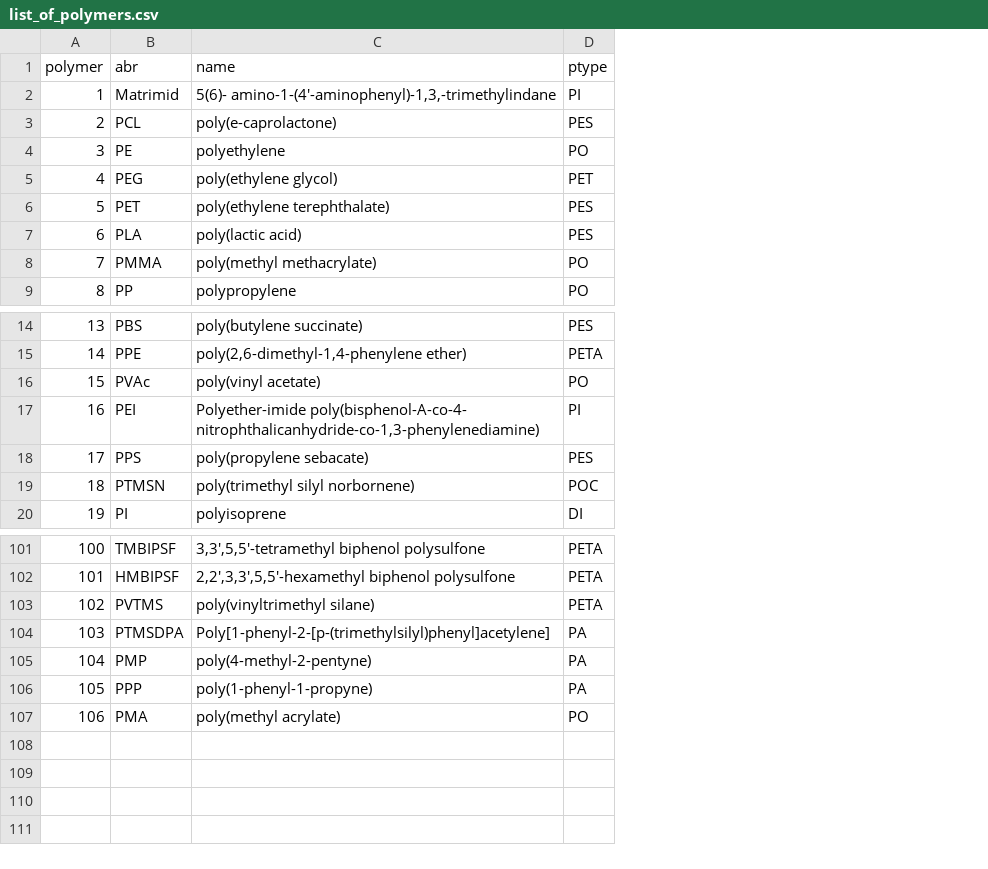
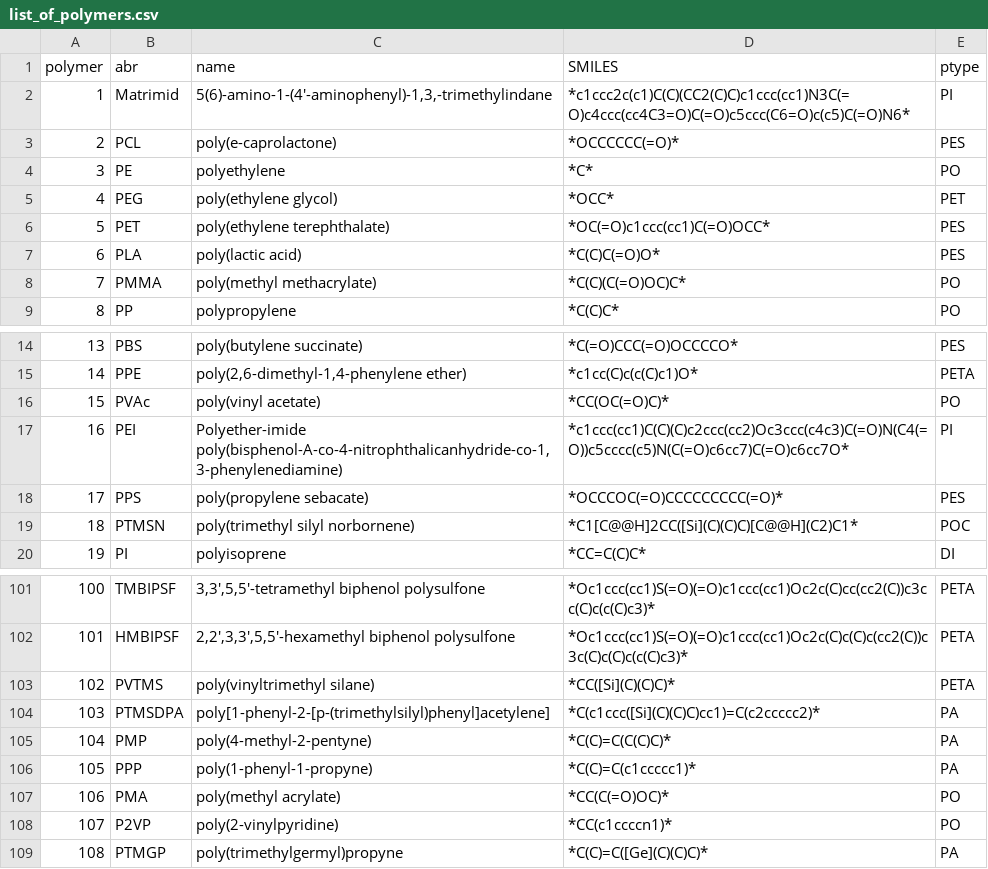
Before and after one commit to Shorku/rhnet, a CSV file: data/list_of_polymers.csv, drawn as a sheet; only a part is shown, gaps mark what is left out; the diff names each change by its address in the sheet, - before the commit and + after, or states it on an @@ line.

Commit message:
fix SMILES

```diff
--- a/data/list_of_polymers.csv
+++ b/data/list_of_polymers.csv
+column D (SMILES), rows 2-9: *c1ccc2c(c1)C(C)(CC2(C)C)c1ccc(cc1)N3C(=O)c4ccc(cc4C3=O)C(=O)c5ccc(C6=O)c(c5)C(=O)N6* | *OCCCCCC(=O)* | *C* | *OCC* | *OC(=O)c1ccc(cc1)C(=O)OCC* | *C(C)C(=O)O* | *C(C)(C(=O)OC)C* | *C(C)C*; rows 14-20: *C(=O)CCC(=O)OCCCCO* | *c1cc(C)c(c(C)c1)O* | *CC(OC(=O)C)* | *c1ccc(cc1)C(C)(C)c2ccc(cc2)Oc3ccc(c4c3)C(=O)N(C4(=O))c5cccc(c5)N(C(=O)c6cc7)C(=O)c6cc7O* | *OCCCOC(=O)CCCCCCCCC(=O)* | *C1[C@@H]2CC([Si](C)(C)C)[C@@H](C2)C1* | *CC=C(C)C*; rows 101-107: *Oc1ccc(cc1)S(=O)(=O)c1ccc(cc1)Oc2c(C)cc(cc2(C))c3cc(C)c(c(C)c3)* | *Oc1ccc(cc1)S(=O)(=O)c1ccc(cc1)Oc2c(C)c(C)c(cc2(C))c3c(C)c(C)c(c(C)c3)* | *CC([Si](C)(C)C)* | *C(c1ccc([Si](C)(C)C)cc1)=C(c2ccccc2)* | *C(C)=C(C(C)C)* | *C(C)=C(c1ccccc1)* | *CC(C(=O)OC)*
-C2 (name): 5(6)- amino-1-(4'-aminophenyl)-1,3,-trimethylindane
+C2 (name): 5(6)-amino-1-(4'-aminophenyl)-1,3,-trimethylindane
-C17 (name): Polyether-imide poly(bisphenol-A-co-4- nitrophthalicanhydride-co-1,3-phenylenediamine)
+C17 (name): Polyether-imide poly(bisphenol-A-co-4-nitrophthalicanhydride-co-1,3-phenylenediamine)
-C104 (name): Poly[1-phenyl-2-[p-(trimethylsilyl)phenyl]acetylene]
+C104 (name): poly[1-phenyl-2-[p-(trimethylsilyl)phenyl]acetylene]
+row 108: 107 | P2VP | poly(2-vinylpyridine) | *CC(c1ccccn1)* | PO
+row 109: 108 | PTMGP | poly(trimethylgermyl)propyne | *C(C)=C([Ge](C)(C)C)* | PA
```
Also changed, not shown: data/list_of_solvents.csv, 2 other files.
